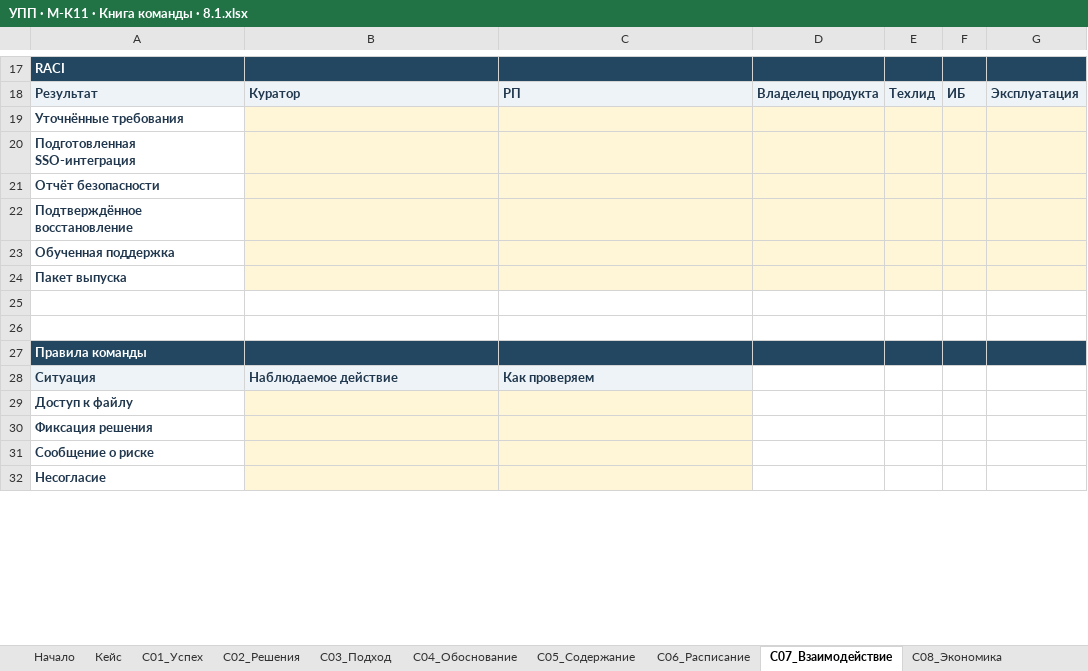
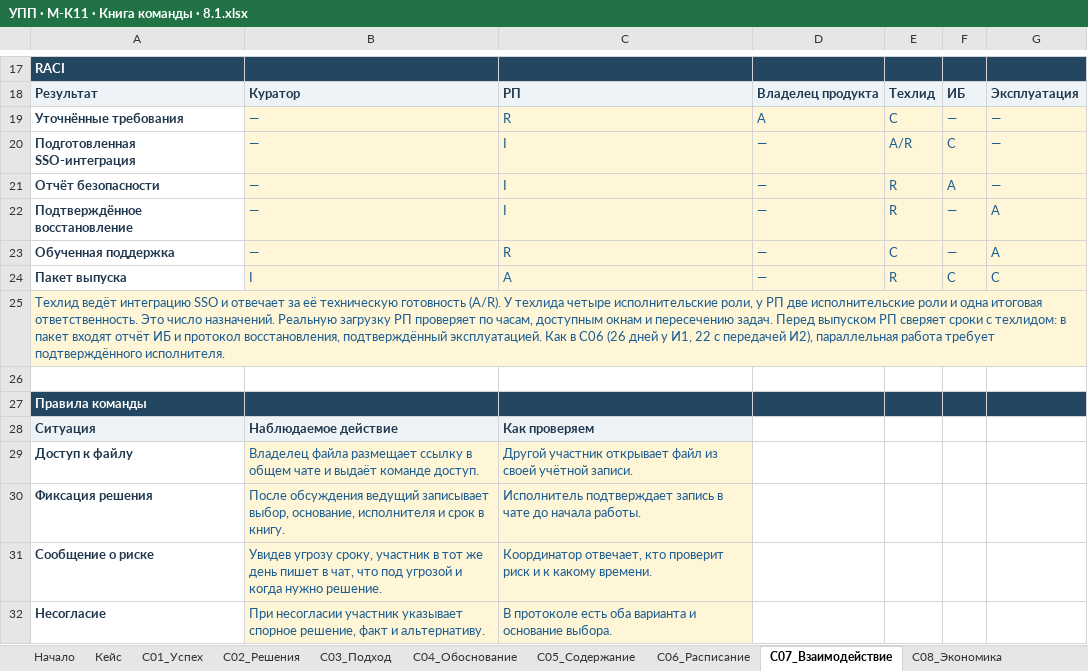
Before and after one commit to farakhov0ruslan/UPP, an Excel workbook: УПП · M-K11 · Книга команды · 8.1.xlsx, sheet С07_Взаимодействие, drawn as a sheet; only a part is shown, gaps mark what is left out; values as stored, in another font and other column widths than the file's, no borders; charts and pictures not drawn; the diff covers the shown part only; the diff names each change by its address in the sheet, - before the commit and + after, or states it on an @@ line.

Commit message:
Обновить книгу M-K11 и результаты С01–С07

```diff
--- a/УПП · M-K11 · Книга команды · 8.1.xlsx (sheet С07_Взаимодействие)
+++ b/УПП · M-K11 · Книга команды · 8.1.xlsx (sheet С07_Взаимодействие)
-B19:B23: (empty)
+B19:B23: —
-C19: (empty)
+C19: R
-D19: (empty)
+D19: A
-E19: (empty)
+E19: C
-F19: (empty)
+F19: —
-G19:G21: (empty)
+G19:G21: —
-C20:C22: (empty)
+C20:C22: I
-D20:D24: (empty)
+D20:D24: —
-E20: (empty)
+E20: A/R
-F20: (empty)
+F20: C
-E21:E22: (empty)
+E21:E22: R
-F21: (empty)
+F21: A
-F22:F23: (empty)
+F22:F23: —
-G22:G23: (empty)
+G22:G23: A
-C23: (empty)
+C23: R
-E23: (empty)
+E23: C
-B24: (empty)
+B24: I
-C24: (empty)
+C24: A
-E24: (empty)
+E24: R
-F24: (empty)
+F24: C
-G24: (empty)
+G24: C
-A25: (empty)
+A25: Техлид ведёт интеграцию SSO и отвечает за её техническую готовность (A/R). У техлида четыре исполнительские роли, у РП две исполнительские роли и одна итоговая ответственность. Это число назначений. Реальную загрузку РП проверяет по часам, доступным окнам и пересечению задач. Перед выпуском РП сверяет сроки с техлидом: в пакет входят отчёт ИБ и протокол восстановления, подтверждённый эксплуатацией. Как в С06 (26 дней у И1, 22 с передачей И2), параллельная работа требует подтверждённого исполнителя.
-A25 fill: none
+A25 fill: #FFF6D8
+A25:G25 merged
-B29: (empty)
+B29: Владелец файла размещает ссылку в общем чате и выдаёт команде доступ.
-C29: (empty)
+C29: Другой участник открывает файл из своей учётной записи.
-B30: (empty)
+B30: После обсуждения ведущий записывает выбор, основание, исполнителя и срок в книгу.
-C30: (empty)
+C30: Исполнитель подтверждает запись в чате до начала работы.
-B31: (empty)
+B31: Увидев угрозу сроку, участник в тот же день пишет в чат, что под угрозой и когда нужно решение.
-C31: (empty)
+C31: Координатор отвечает, кто проверит риск и к какому времени.
-B32: (empty)
+B32: При несогласии участник указывает спорное решение, факт и альтернативу.
-C32: (empty)
+C32: В протоколе есть оба варианта и основание выбора.
```
Also changed, not shown: 6 edited cells elsewhere in this sheet, sheet С05_Содержание, sheet С01_Успех, sheet С03_Подход, sheet С04_Обоснование, sheet С06_Расписание, sheet С02_Решения, 1 more sheet, 22 other files.
